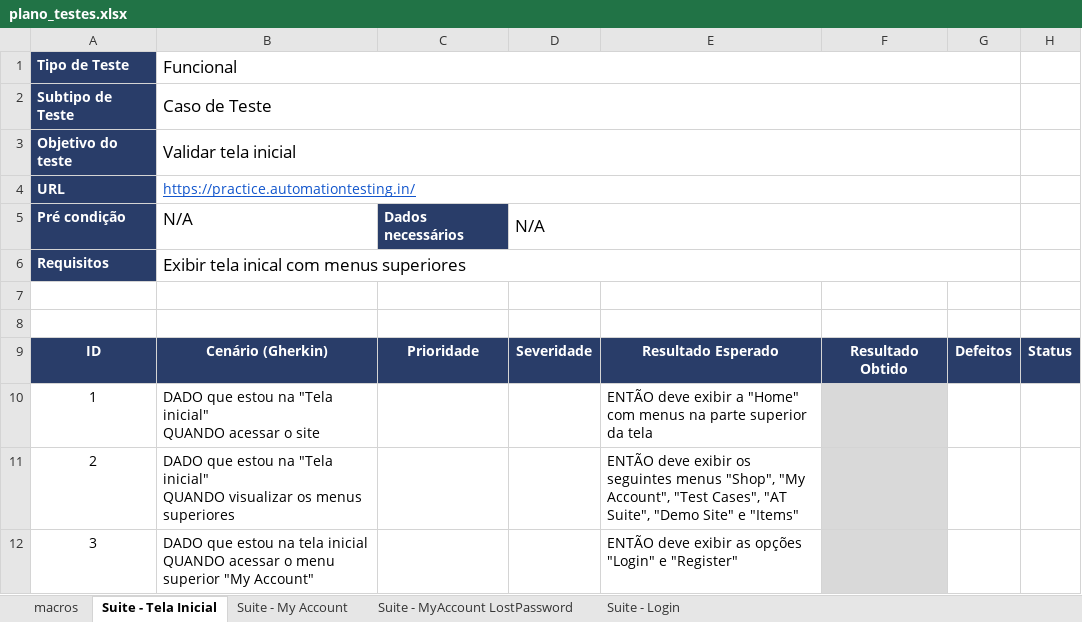
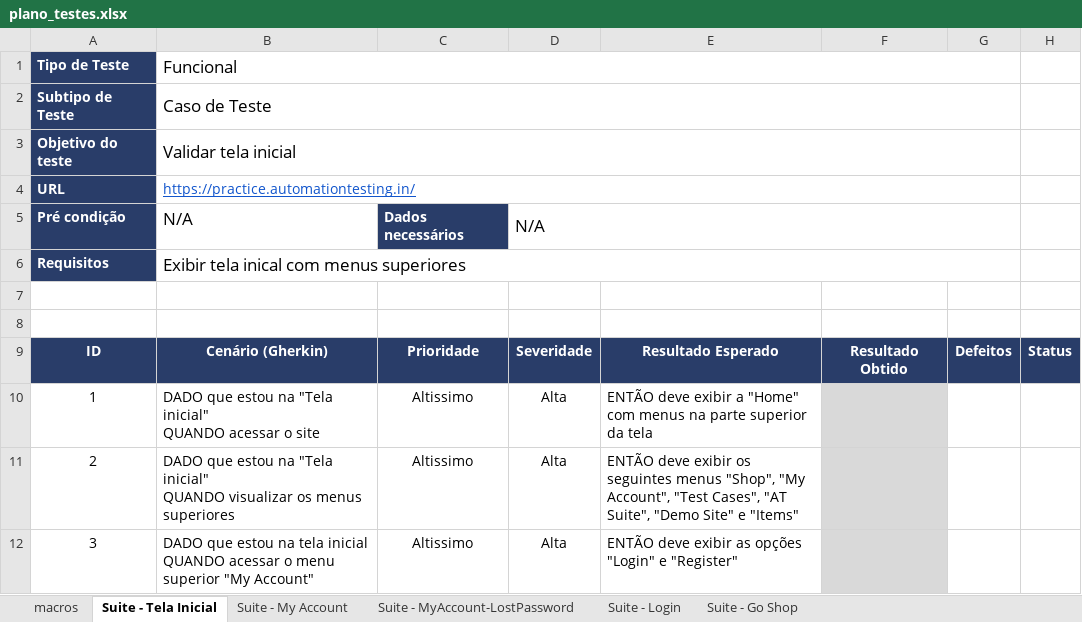
Before and after one commit to edivaniamo/desafio-tecnico01-manual-automacao, an Excel workbook: docs/plano_testes.xlsx, sheet Suite - Tela Inicial, drawn as a sheet; values as stored, in another font and other column widths than the file's, no borders; the diff names each change by its address in the sheet, - before the commit and + after, or states it on an @@ line.

```diff
--- a/docs/plano_testes.xlsx (sheet Suite - Tela Inicial)
+++ b/docs/plano_testes.xlsx (sheet Suite - Tela Inicial)
-sheet tab: Suite - MyAccount LostPassword
+sheet tab: Suite - MyAccount-LostPassword
+sheet tab: Suite - Go Shop
-C10:C12: (empty)
+C10:C12: Altissimo
-D10:D12: (empty)
+D10:D12: Alta
```
Also changed, not shown: sheet Suite - MyAccount-LostPassword, sheet Suite - Login, sheet Suite - My Account.
